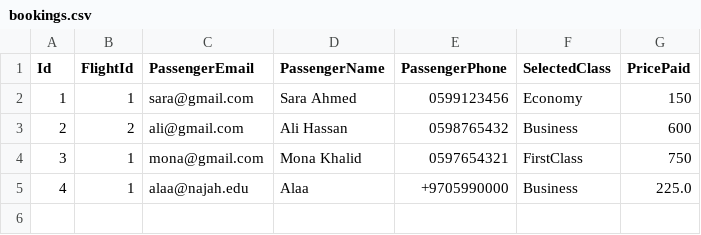
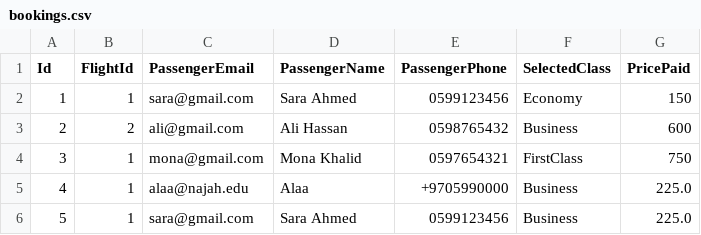
Before and after one commit to alaa-dere/Airport-Ticket-Booking-System, a CSV file: bookings.csv, drawn as a sheet.

Commit message:
feat: complete PassengerService with search, book, cancel, modify and view bookings

```diff
--- a/bookings.csv
+++ b/bookings.csv
@@ -5 +5,2 @@ Id,FlightId,PassengerEmail,PassengerName,PassengerPhone,SelectedClass,PricePaid
 4,1,alaa@najah.edu,Alaa,+9705990000,Business,225.0
+5,1,sara@gmail.com,Sara Ahmed,0599123456,Business,225.0
```
Also changed, not shown: 2 other files.
